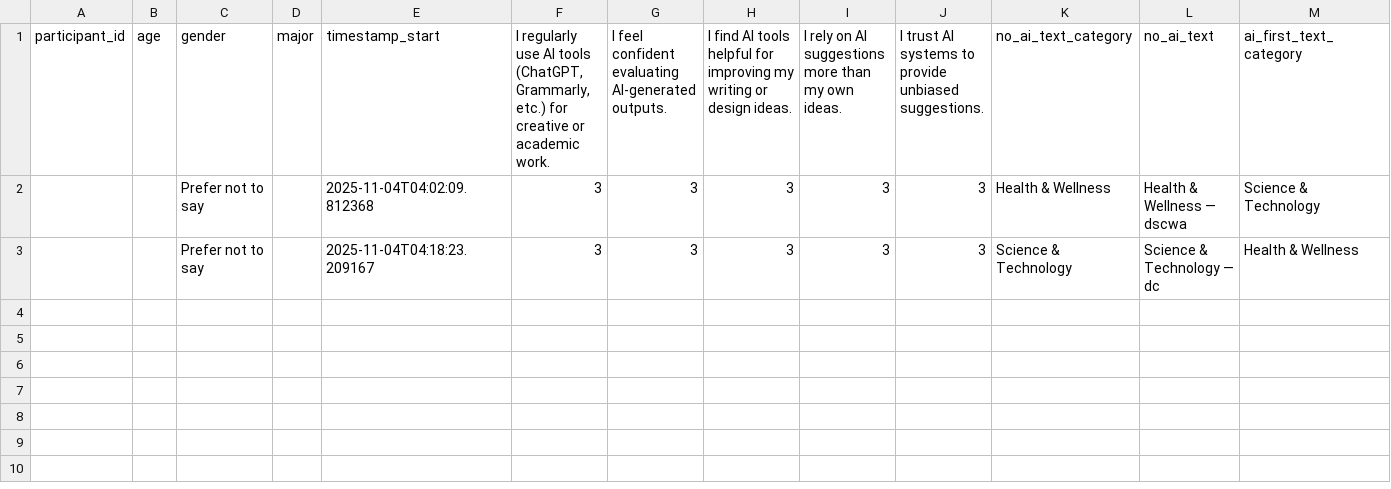
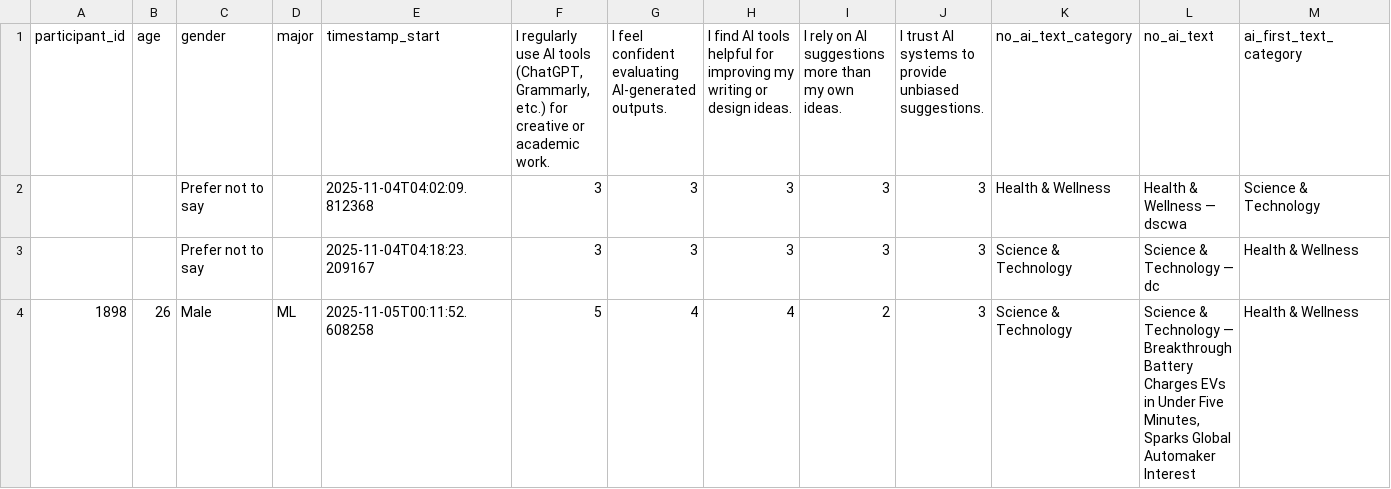
Before and after one commit to shreya222mishra/survey-app, a CSV file: responses.csv, drawn as a sheet; only a part is shown; rows hold the shown columns only; the diff names each change by its address in the sheet, - before the commit and + after, or states it on an @@ line.

Commit message:
Update responses.csv - 2025-11-05 00:18:47

```diff
--- a/responses.csv
+++ b/responses.csv
+row 4: 1898 | 26 | Male | ML | 2025-11-05T00:11:52.608258 | 5 | 4 | 4 | 2 | 3 | Science & Technology | Science & Technology — Breakthrough Battery Charges EVs in Under Five Minutes, Sparks Global Automaker Interest | Health & Wellness
```
